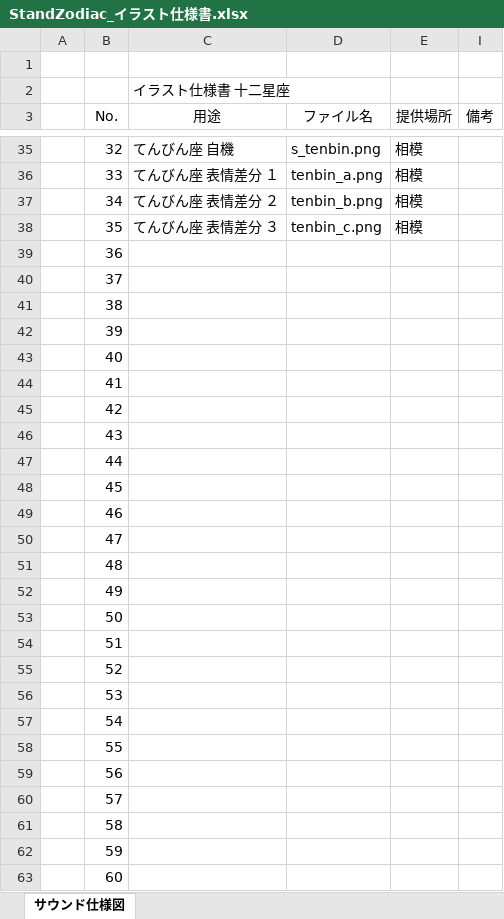
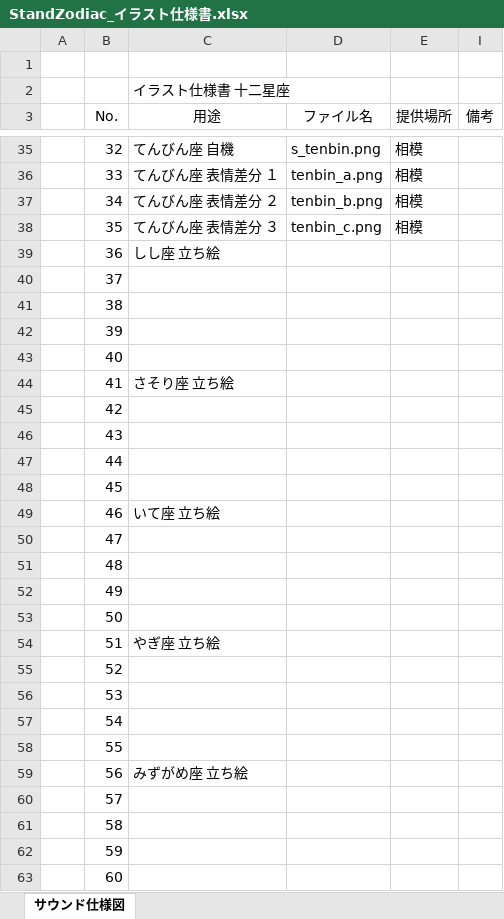
Before and after one commit to SatouTsukasa/StandZodiac, an Excel workbook: 仕様書関連/仕様書/StandZodiac_イラスト仕様書.xlsx, sheet サウンド仕様図, drawn as a sheet; only a part is shown, gaps mark what is left out; values as stored, in another font and other column widths than the file's, no borders; the diff covers the shown part only; the diff names each change by its address in the sheet, - before the commit and + after, or states it on an @@ line.

```diff
--- a/仕様書関連/仕様書/StandZodiac_イラスト仕様書.xlsx (sheet サウンド仕様図)
+++ b/仕様書関連/仕様書/StandZodiac_イラスト仕様書.xlsx (sheet サウンド仕様図)
-C39 (用途): (empty)
+C39 (用途): しし座 立ち絵
-C44 (用途): (empty)
+C44 (用途): さそり座 立ち絵
-C49 (用途): (empty)
+C49 (用途): いて座 立ち絵
-C54 (用途): (empty)
+C54 (用途): やぎ座 立ち絵
-C59 (用途): (empty)
+C59 (用途): みずがめ座 立ち絵
```
Also changed, not shown: 1 edited cell elsewhere in this sheet, 11 other files.
